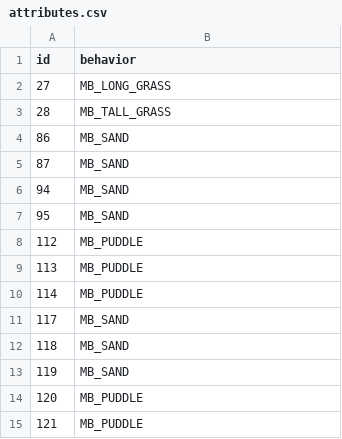
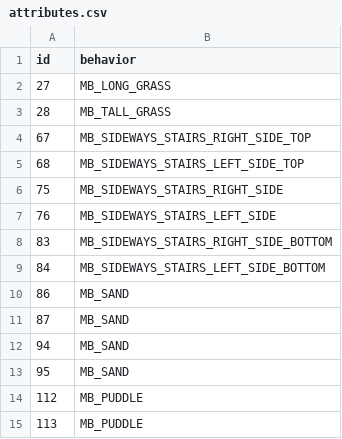
Before and after one commit to PokemonSanFran/silicon, a CSV file: data/tilesets/primary/general_silicon/porytiles_src/attributes.csv, drawn as a sheet; only a part is shown; the shorter side is filled out with more unchanged rows; the diff covers the shown part only.

```diff
--- a/data/tilesets/primary/general_silicon/porytiles_src/attributes.csv
+++ b/data/tilesets/primary/general_silicon/porytiles_src/attributes.csv
@@ -3,2 +3,8 @@ id,behavior
 28,MB_TALL_GRASS
+67,MB_SIDEWAYS_STAIRS_RIGHT_SIDE_TOP
+68,MB_SIDEWAYS_STAIRS_LEFT_SIDE_TOP
+75,MB_SIDEWAYS_STAIRS_RIGHT_SIDE
+76,MB_SIDEWAYS_STAIRS_LEFT_SIDE
+83,MB_SIDEWAYS_STAIRS_RIGHT_SIDE_BOTTOM
+84,MB_SIDEWAYS_STAIRS_LEFT_SIDE_BOTTOM
 86,MB_SAND
```
Also changed, not shown: 15 added rows and 2 removed rows elsewhere in this file, 26 other files.
